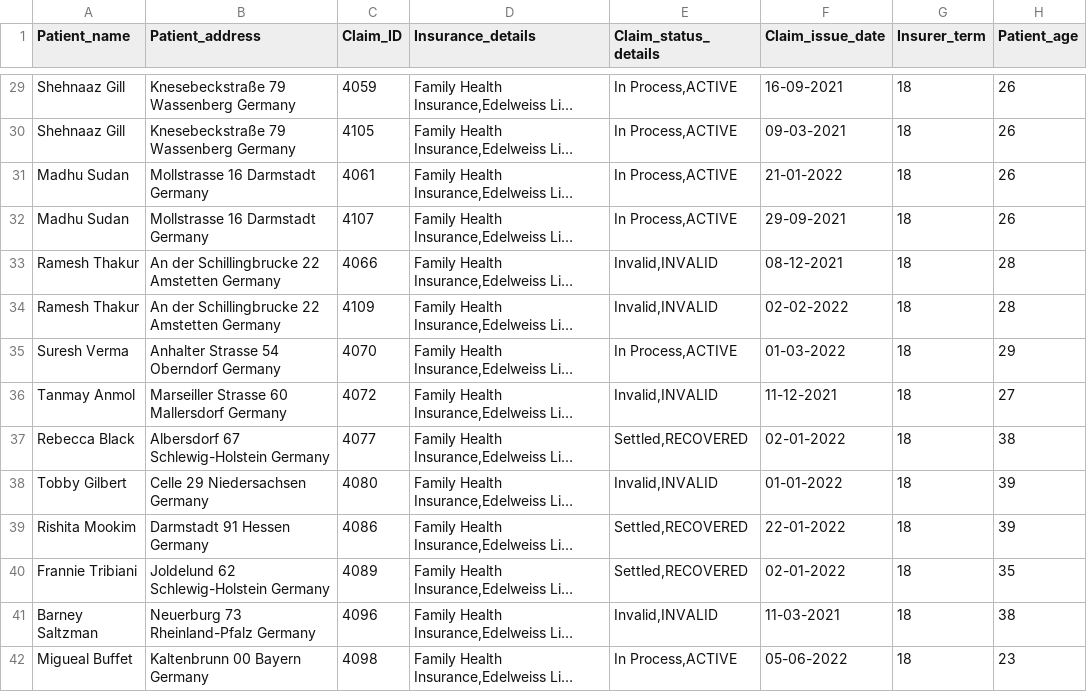
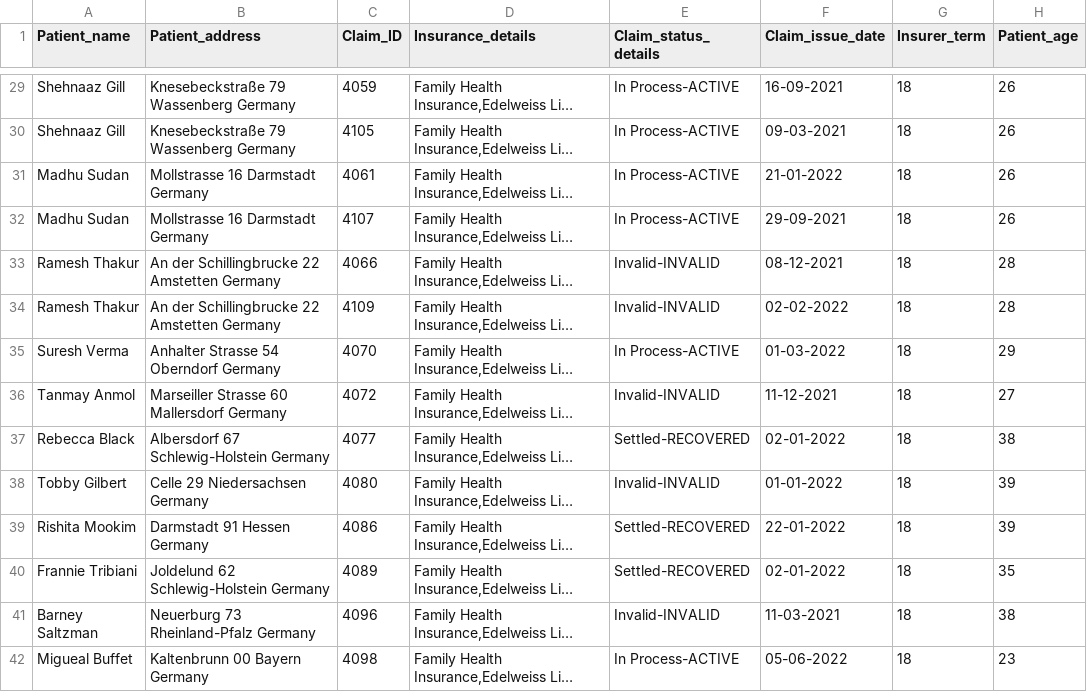
Before and after one commit to Prajnadipta/Hospital-Claim-Management-Project-, a CSV file: Final_Table.csv, drawn as a sheet; only a part is shown, gaps mark what is left out; long unchanged cells end in …; the diff covers the shown part only; the diff names each change by its address in the sheet, - before the commit and + after, or states it on an @@ line.

```diff
--- a/Final_Table.csv
+++ b/Final_Table.csv
-E29:E32 (Claim_status_details): In Process,ACTIVE
+E29:E32 (Claim_status_details): In Process-ACTIVE
-E33:E34 (Claim_status_details): Invalid,INVALID
+E33:E34 (Claim_status_details): Invalid-INVALID
-E35 (Claim_status_details): In Process,ACTIVE
+E35 (Claim_status_details): In Process-ACTIVE
-E36 (Claim_status_details): Invalid,INVALID
+E36 (Claim_status_details): Invalid-INVALID
-E37 (Claim_status_details): Settled,RECOVERED
+E37 (Claim_status_details): Settled-RECOVERED
-E38 (Claim_status_details): Invalid,INVALID
+E38 (Claim_status_details): Invalid-INVALID
-E39:E40 (Claim_status_details): Settled,RECOVERED
+E39:E40 (Claim_status_details): Settled-RECOVERED
-E41 (Claim_status_details): Invalid,INVALID
+E41 (Claim_status_details): Invalid-INVALID
-E42 (Claim_status_details): In Process,ACTIVE
+E42 (Claim_status_details): In Process-ACTIVE
```
Also changed, not shown: 44 edited cells elsewhere in this file.
